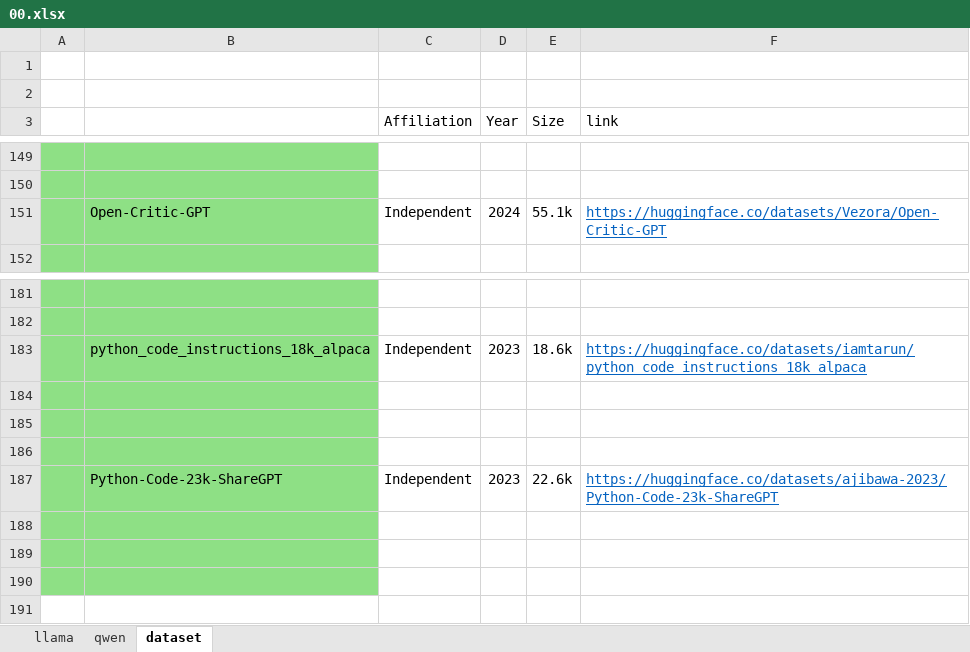
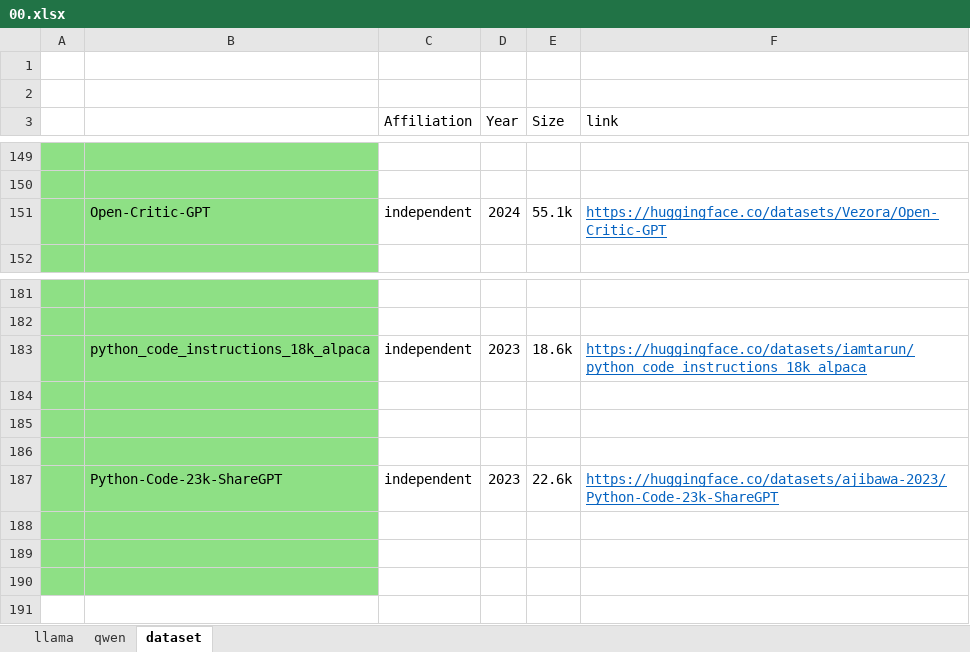
Before and after one commit to OpenDataArena/OpenDataArena.github.io, an Excel workbook: 00.xlsx, sheet dataset, drawn as a sheet; only a part is shown, gaps mark what is left out; values as stored, in another font and other column widths than the file's, no borders; the diff names each change by its address in the sheet, - before the commit and + after, or states it on an @@ line.

```diff
--- a/00.xlsx (sheet dataset)
+++ b/00.xlsx (sheet dataset)
-C151 (Affiliation): Independent
+C151 (Affiliation): independent
-C183 (Affiliation): Independent
+C183 (Affiliation): independent
-C187 (Affiliation): Independent
+C187 (Affiliation): independent
```
Also changed, not shown: 1 other file.
